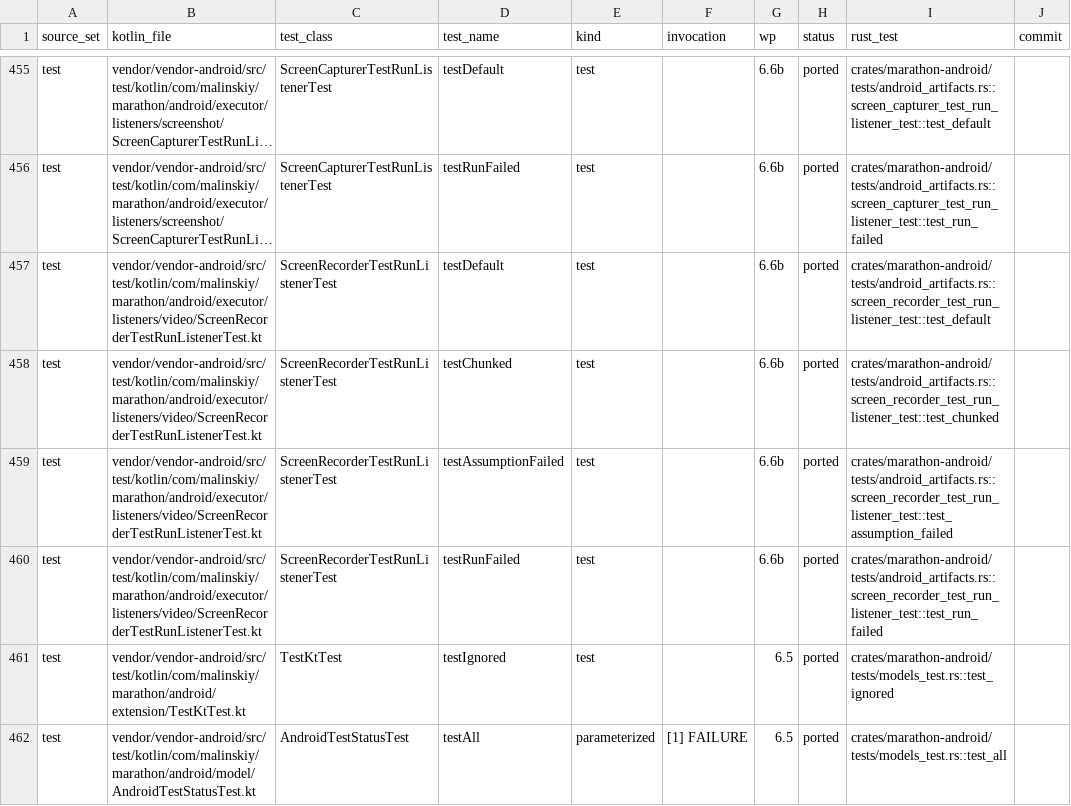
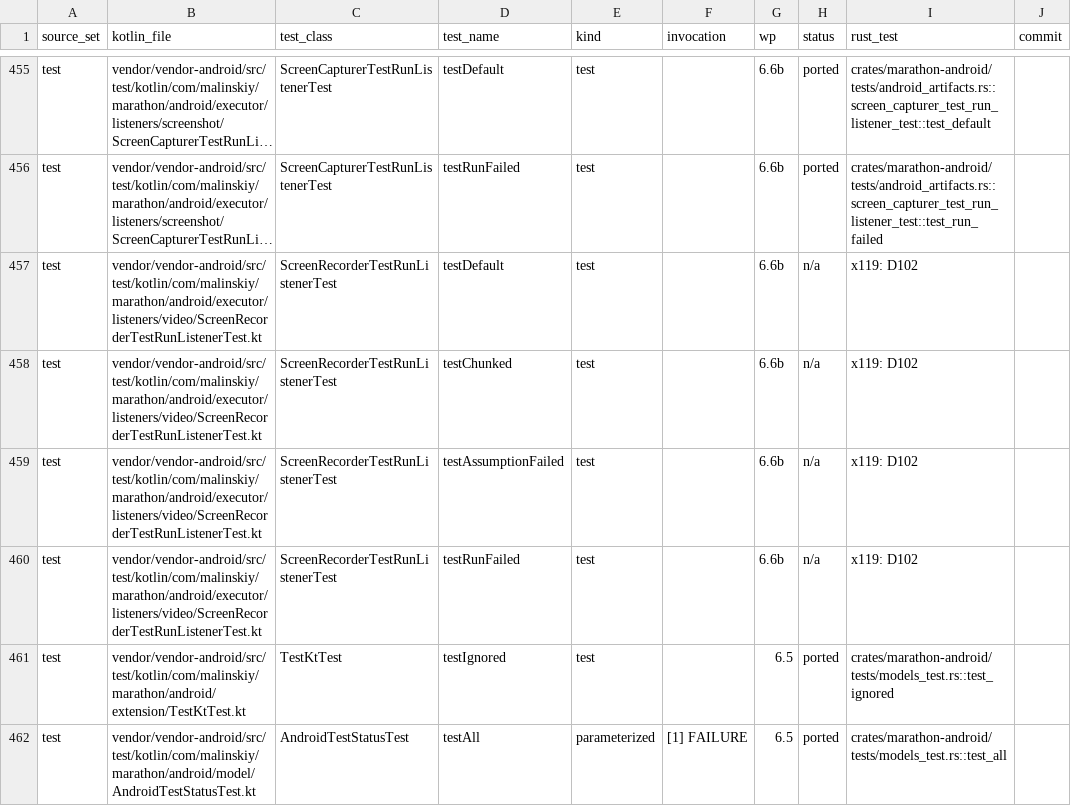
Before and after one commit to akkrat/marathon-rs, a CSV file: docs/parity-matrix.csv, drawn as a sheet; only a part is shown, gaps mark what is left out; long unchanged cells end in …; the diff names each change by its address in the sheet, - before the commit and + after, or states it on an @@ line.

```diff
--- a/docs/parity-matrix.csv
+++ b/docs/parity-matrix.csv
-H457:H460 (status): ported
+H457:H460 (status): n/a
-I457 (rust_test): crates/marathon-android/tests/android_artifacts.rs::screen_recorder_test_run_listener_test::test_default
+I457 (rust_test): x119: D102
-I458 (rust_test): crates/marathon-android/tests/android_artifacts.rs::screen_recorder_test_run_listener_test::test_chunked
+I458 (rust_test): x119: D102
-I459 (rust_test): crates/marathon-android/tests/android_artifacts.rs::screen_recorder_test_run_listener_test::test_assumption_failed
+I459 (rust_test): x119: D102
-I460 (rust_test): crates/marathon-android/tests/android_artifacts.rs::screen_recorder_test_run_listener_test::test_run_failed
+I460 (rust_test): x119: D102
```
Also changed, not shown: 18 other files.
